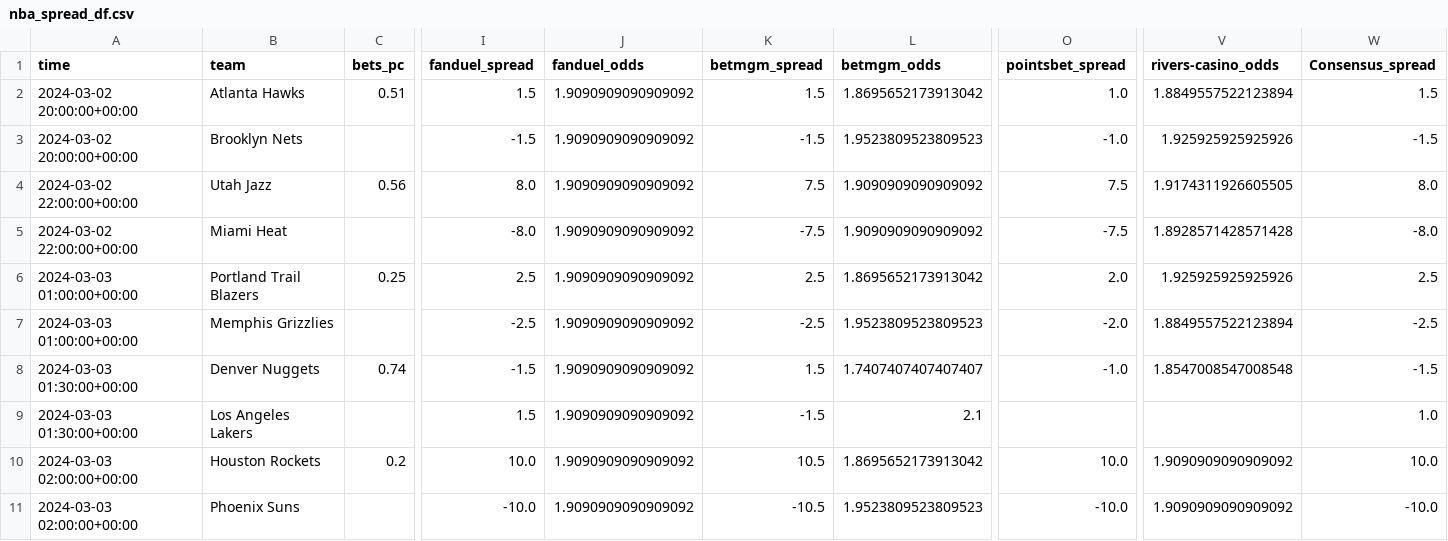
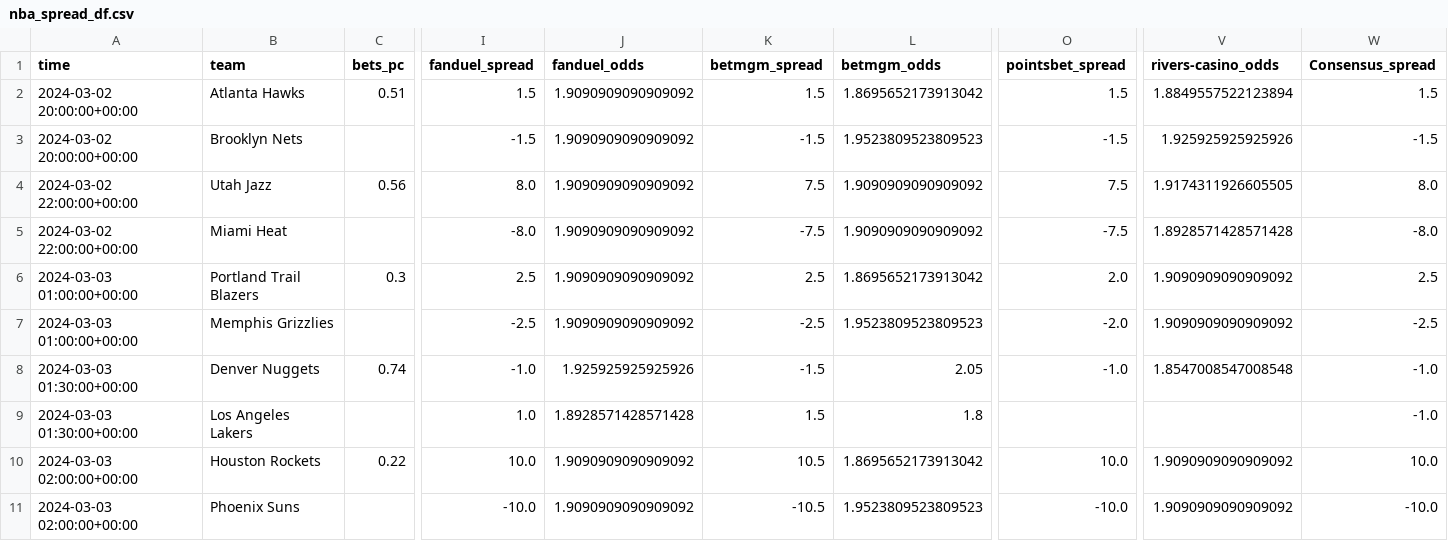
Before and after one commit to Donalcon/reverse_line_movement, a CSV file: nba_spread_df.csv, drawn as a sheet; only a part is shown, gaps mark what is left out; the diff covers the shown part only; the diff names each change by its address in the sheet, - before the commit and + after, or states it on an @@ line.

```diff
--- a/nba_spread_df.csv
+++ b/nba_spread_df.csv
-O2 (pointsbet_spread): 1.0
+O2 (pointsbet_spread): 1.5
-O3 (pointsbet_spread): -1.0
+O3 (pointsbet_spread): -1.5
-C6 (bets_pc): 0.25
+C6 (bets_pc): 0.3
-V6 (rivers-casino_odds): 1.925925925925926
+V6 (rivers-casino_odds): 1.9090909090909092
-V7 (rivers-casino_odds): 1.8849557522123894
+V7 (rivers-casino_odds): 1.9090909090909092
-I8 (fanduel_spread): -1.5
+I8 (fanduel_spread): -1.0
-J8 (fanduel_odds): 1.9090909090909092
+J8 (fanduel_odds): 1.925925925925926
-K8 (betmgm_spread): 1.5
+K8 (betmgm_spread): -1.5
-L8 (betmgm_odds): 1.7407407407407407
+L8 (betmgm_odds): 2.05
-W8 (Consensus_spread): -1.5
+W8 (Consensus_spread): -1.0
-I9 (fanduel_spread): 1.5
+I9 (fanduel_spread): 1.0
-J9 (fanduel_odds): 1.9090909090909092
+J9 (fanduel_odds): 1.8928571428571428
-K9 (betmgm_spread): -1.5
+K9 (betmgm_spread): 1.5
-L9 (betmgm_odds): 2.1
+L9 (betmgm_odds): 1.8
-W9 (Consensus_spread): 1.0
+W9 (Consensus_spread): -1.0
-C10 (bets_pc): 0.2
+C10 (bets_pc): 0.22
```
Also changed, not shown: 9 edited cells elsewhere in this file, nba_total_df.csv.
